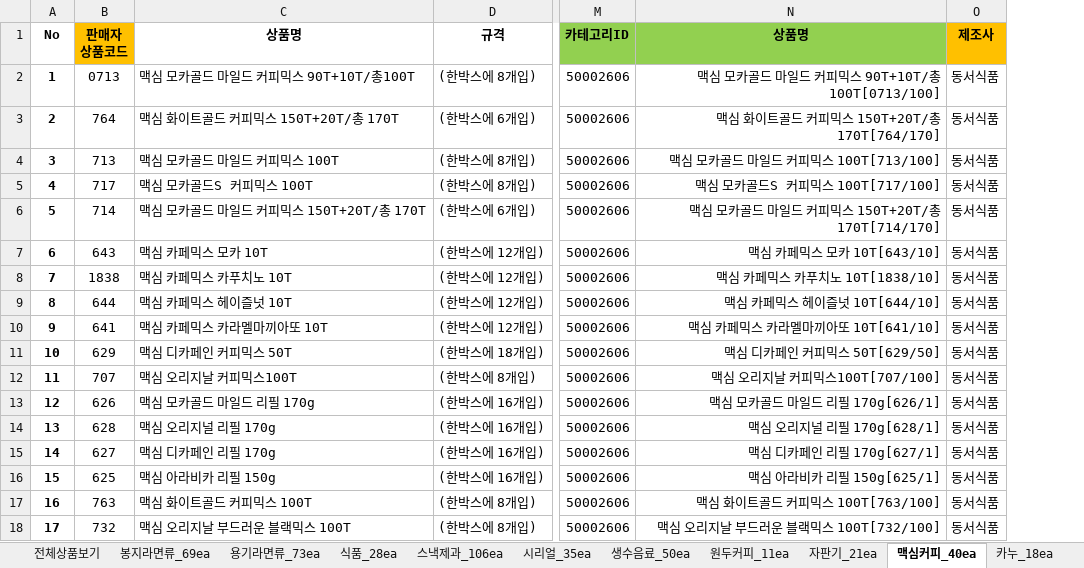
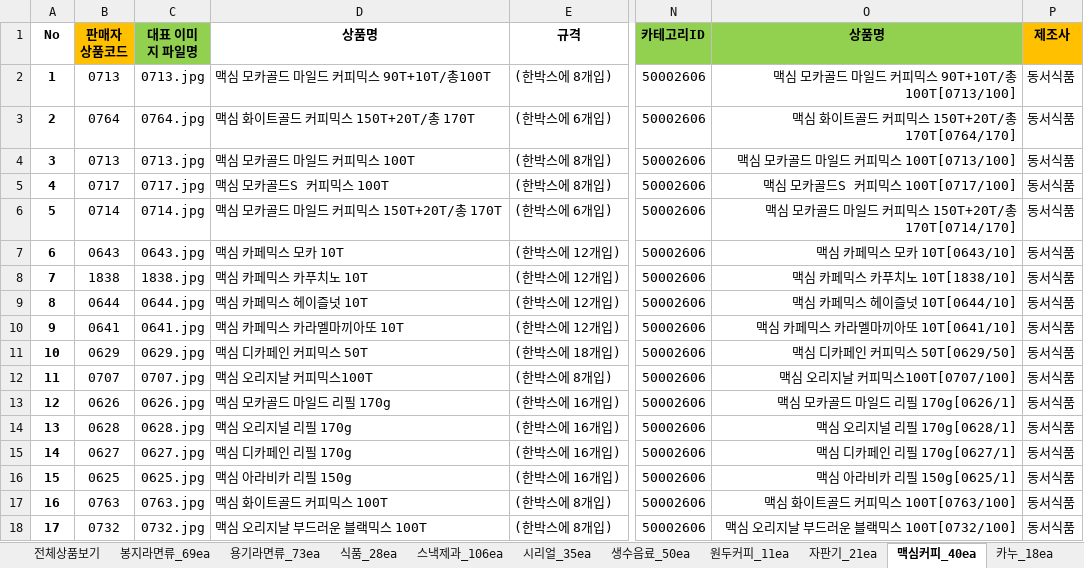
Before and after one commit to ArvidJoung/Tongup, an Excel workbook: 제품_20170414/전체상품_Update.xlsx, sheet 맥심커피_40ea, drawn as a sheet; only a part is shown, gaps mark what is left out; values as stored, in another font and other column widths than the file's, no borders; addresses are those after the commit; the diff covers the shown part only; the diff names each change by its address in the sheet, - before the commit and + after, or states it on an @@ line.

```diff
--- a/제품_20170414/전체상품_Update.xlsx (sheet 맥심커피_40ea)
+++ b/제품_20170414/전체상품_Update.xlsx (sheet 맥심커피_40ea)
+column C (대표 이미지 파일명), rows 2-18: 0713.jpg | 0764.jpg | 0713.jpg | 0717.jpg | 0714.jpg | 0643.jpg | 1838.jpg | 0644.jpg | 0641.jpg | 0629.jpg | 0707.jpg | 0626.jpg | 0628.jpg | 0627.jpg | 0625.jpg | 0763.jpg | 0732.jpg
-B3 (판매자 상품코드): 764
+B3 (판매자 상품코드): 0764
-O3 (상품명): 맥심 화이트골드 커피믹스 150T+20T/총 170T[764/170]
+O3 (상품명): 맥심 화이트골드 커피믹스 150T+20T/총 170T[0764/170]
-B4 (판매자 상품코드): 713
+B4 (판매자 상품코드): 0713
-O4 (상품명): 맥심 모카골드 마일드 커피믹스 100T[713/100]
+O4 (상품명): 맥심 모카골드 마일드 커피믹스 100T[0713/100]
-B5 (판매자 상품코드): 717
+B5 (판매자 상품코드): 0717
-O5 (상품명): 맥심 모카골드S 커피믹스 100T[717/100]
+O5 (상품명): 맥심 모카골드S 커피믹스 100T[0717/100]
-B6 (판매자 상품코드): 714
+B6 (판매자 상품코드): 0714
-O6 (상품명): 맥심 모카골드 마일드 커피믹스 150T+20T/총 170T[714/170]
+O6 (상품명): 맥심 모카골드 마일드 커피믹스 150T+20T/총 170T[0714/170]
-B7 (판매자 상품코드): 643
+B7 (판매자 상품코드): 0643
-O7 (상품명): 맥심 카페믹스 모카 10T[643/10]
+O7 (상품명): 맥심 카페믹스 모카 10T[0643/10]
-B9 (판매자 상품코드): 644
+B9 (판매자 상품코드): 0644
-O9 (상품명): 맥심 카페믹스 헤이즐넛 10T[644/10]
+O9 (상품명): 맥심 카페믹스 헤이즐넛 10T[0644/10]
-B10 (판매자 상품코드): 641
+B10 (판매자 상품코드): 0641
-O10 (상품명): 맥심 카페믹스 카라멜마끼아또 10T[641/10]
+O10 (상품명): 맥심 카페믹스 카라멜마끼아또 10T[0641/10]
-B11 (판매자 상품코드): 629
+B11 (판매자 상품코드): 0629
-O11 (상품명): 맥심 디카페인 커피믹스 50T[629/50]
+O11 (상품명): 맥심 디카페인 커피믹스 50T[0629/50]
-B12 (판매자 상품코드): 707
+B12 (판매자 상품코드): 0707
-O12 (상품명): 맥심 오리지날 커피믹스100T[707/100]
+O12 (상품명): 맥심 오리지날 커피믹스100T[0707/100]
-B13 (판매자 상품코드): 626
+B13 (판매자 상품코드): 0626
-O13 (상품명): 맥심 모카골드 마일드 리필 170g[626/1]
+O13 (상품명): 맥심 모카골드 마일드 리필 170g[0626/1]
-B14 (판매자 상품코드): 628
+B14 (판매자 상품코드): 0628
-O14 (상품명): 맥심 오리지널 리필 170g[628/1]
+O14 (상품명): 맥심 오리지널 리필 170g[0628/1]
-B15 (판매자 상품코드): 627
+B15 (판매자 상품코드): 0627
-O15 (상품명): 맥심 디카페인 리필 170g[627/1]
+O15 (상품명): 맥심 디카페인 리필 170g[0627/1]
-B16 (판매자 상품코드): 625
+B16 (판매자 상품코드): 0625
-O16 (상품명): 맥심 아라비카 리필 150g[625/1]
+O16 (상품명): 맥심 아라비카 리필 150g[0625/1]
-B17 (판매자 상품코드): 763
+B17 (판매자 상품코드): 0763
-O17 (상품명): 맥심 화이트골드 커피믹스 100T[763/100]
+O17 (상품명): 맥심 화이트골드 커피믹스 100T[0763/100]
-B18 (판매자 상품코드): 732
+B18 (판매자 상품코드): 0732
-O18 (상품명): 맥심 오리지날 부드러운 블랙믹스 100T[732/100]
+O18 (상품명): 맥심 오리지날 부드러운 블랙믹스 100T[0732/100]
```
Also changed, not shown: 20 edited cells elsewhere in this sheet, sheet 시리얼_35ea, sheet 생수음료_50ea, sheet 카누_18ea, sheet 자판기_21ea, sheet 원두커피_11ea, sheet 오레오_19ea, 5 more sheets, formulas that keep their value.
